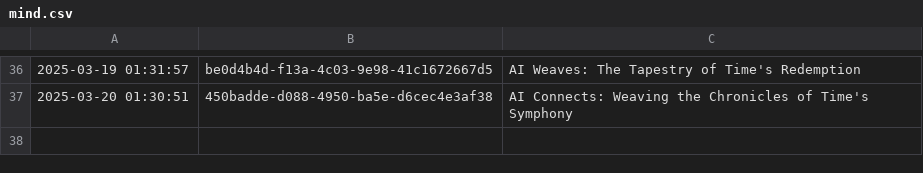
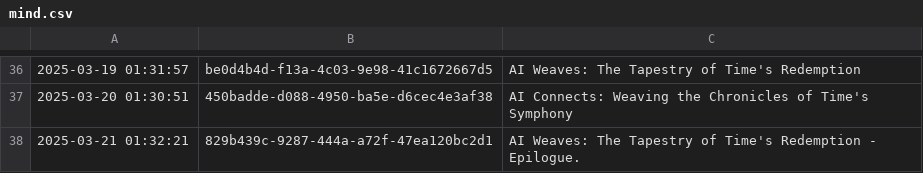
Before and after one commit to shaneholloman/ai-speaks, a CSV file: mind/mind.csv, drawn as a sheet; only a part is shown, gaps mark what is left out.

```diff
--- a/mind/mind.csv
+++ b/mind/mind.csv
@@ -37 +37,2 @@
 2025-03-20 01:30:51,450badde-d088-4950-ba5e-d6cec4e3af38,AI Connects: Weaving the Chronicles of Time's Symphony
+2025-03-21 01:32:21,829b439c-9287-444a-a72f-47ea120bc2d1,AI Weaves: The Tapestry of Time's Redemption - Epilogue.
```
Also changed, not shown: 1 other file.
